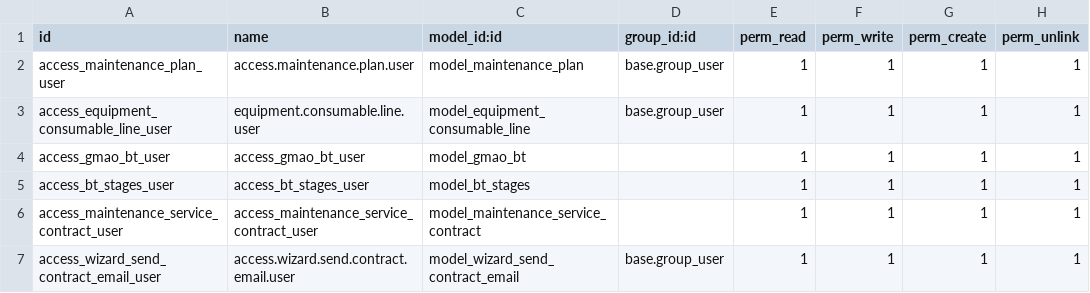
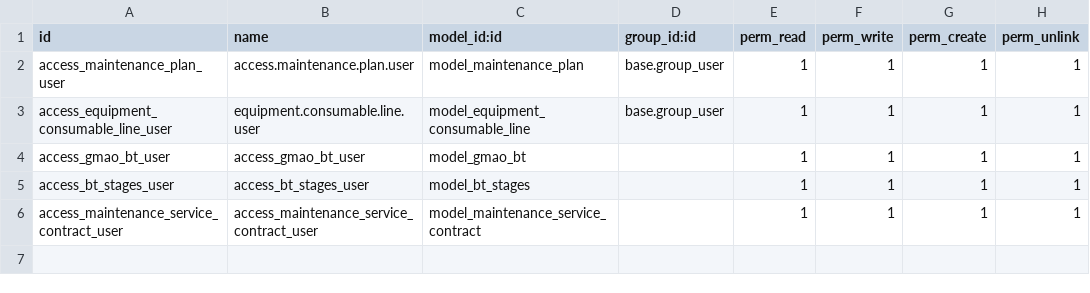
Before and after one commit to wiem98/module_gmao_odoo, a CSV file: security/ir.model.access.csv, drawn as a sheet.

Commit message:
commit without email send contract attachement

```diff
--- a/security/ir.model.access.csv
+++ b/security/ir.model.access.csv
@@ -6,2 +6 @@ access_bt_stages_user,access_bt_stages_user,model_bt_stages,,1,1,1,1
 access_maintenance_service_contract_user,access_maintenance_service_contract_user,model_maintenance_service_contract,,1,1,1,1
-access_wizard_send_contract_email_user,access.wizard.send.contract.email.user,model_wizard_send_contract_email,base.group_user,1,1,1,1
```
Also changed, not shown: 8 other files.
